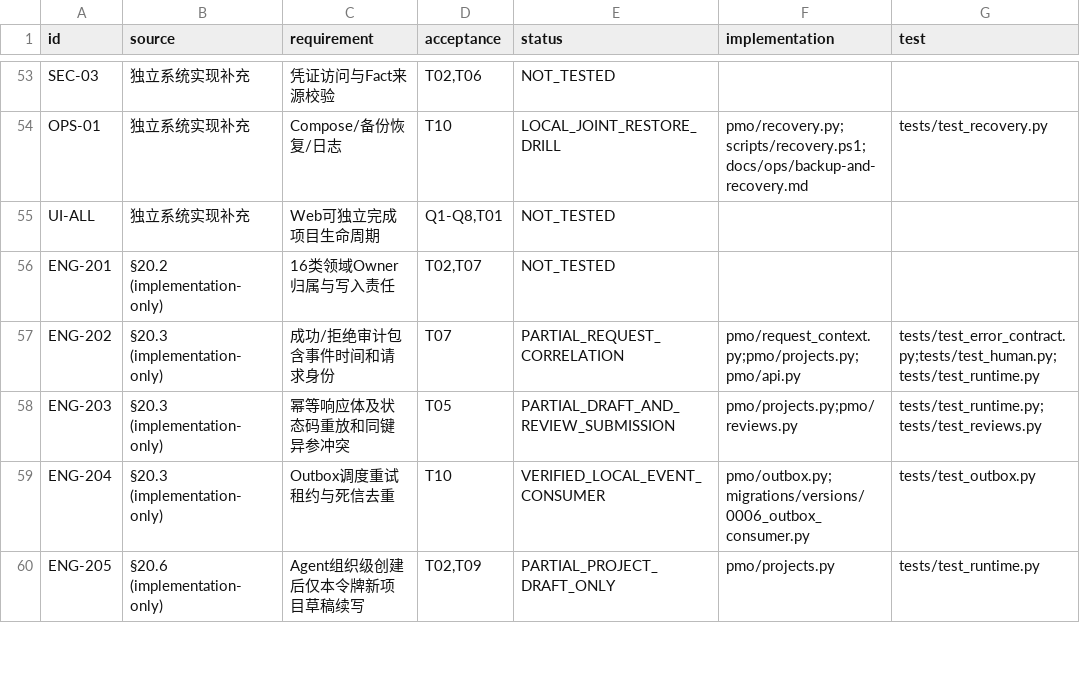
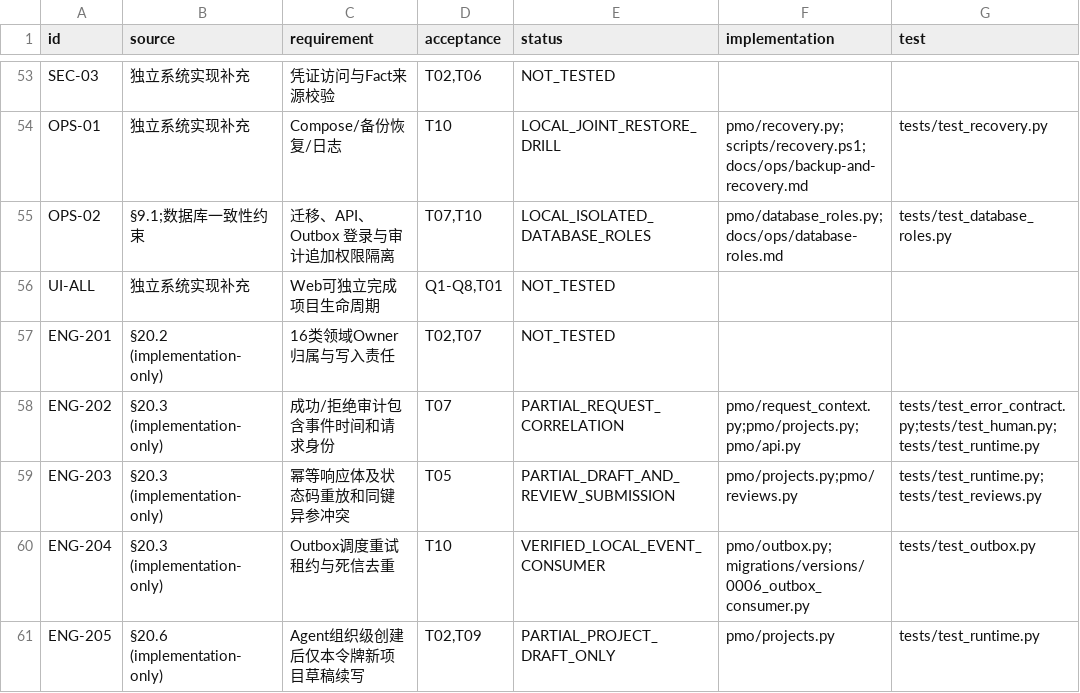
Before and after one commit to Changxin-YR/PM, a CSV file: docs/acceptance/traceability.csv, drawn as a sheet; only a part is shown, gaps mark what is left out.

```diff
--- a/docs/acceptance/traceability.csv
+++ b/docs/acceptance/traceability.csv
@@ -54,2 +54,3 @@
 "OPS-01","独立系统实现补充","Compose/备份恢复/日志","T10","LOCAL_JOINT_RESTORE_DRILL","pmo/recovery.py;scripts/recovery.ps1;docs/ops/backup-and-recovery.md","tests/test_recovery.py"
+"OPS-02","§9.1;数据库一致性约束","迁移、API、Outbox 登录与审计追加权限隔离","T07,T10","LOCAL_ISOLATED_DATABASE_ROLES","pmo/database_roles.py;docs/ops/database-roles.md","tests/test_database_roles.py"
 "UI-ALL","独立系统实现补充","Web可独立完成项目生命周期","Q1-Q8,T01","NOT_TESTED","",""
```
Also changed, not shown: 7 other files.
